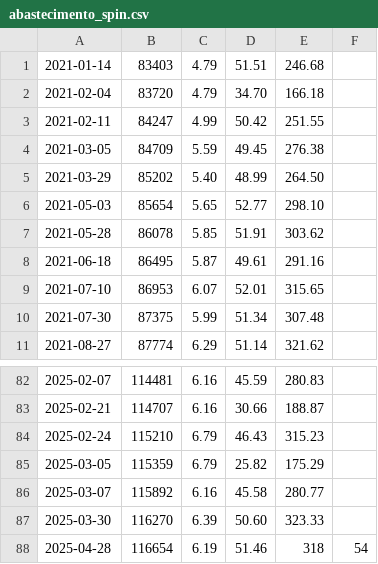
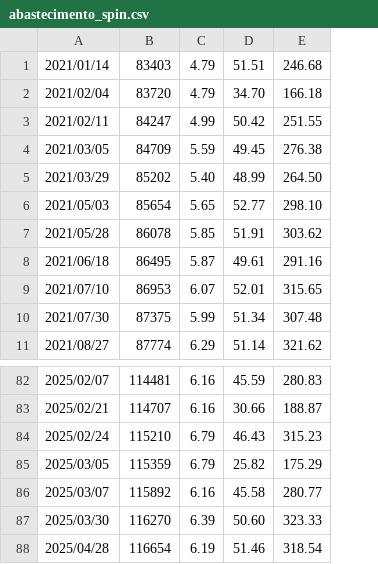
Before and after one commit to alanpasi/abastecimento-spin-v2, a CSV file: db/abastecimento_spin.csv, drawn as a sheet; only a part is shown, gaps mark what is left out; removed rows and columns are numbered as before the commit, all else as after; the diff names each change by its address in the sheet, - before the commit and + after, or states it on an @@ line.

```diff
--- a/db/abastecimento_spin.csv
+++ b/db/abastecimento_spin.csv
-column A, rows 1-11: 2021-01-14 | 2021-02-04 | 2021-02-11 | 2021-03-05 | 2021-03-29 | 2021-05-03 | 2021-05-28 | 2021-06-18 | 2021-07-10 | 2021-07-30 | 2021-08-27; rows 82-88: 2025-02-07 | 2025-02-21 | 2025-02-24 | 2025-03-05 | 2025-03-07 | 2025-03-30 | 2025-04-28
+column A, rows 1-11: 2021/01/14 | 2021/02/04 | 2021/02/11 | 2021/03/05 | 2021/03/29 | 2021/05/03 | 2021/05/28 | 2021/06/18 | 2021/07/10 | 2021/07/30 | 2021/08/27; rows 82-88: 2025/02/07 | 2025/02/21 | 2025/02/24 | 2025/03/05 | 2025/03/07 | 2025/03/30 | 2025/04/28
-column F, row 88: 54
-E88: 318
+E88: 318.54
```
Also changed, not shown: 5 other files.
